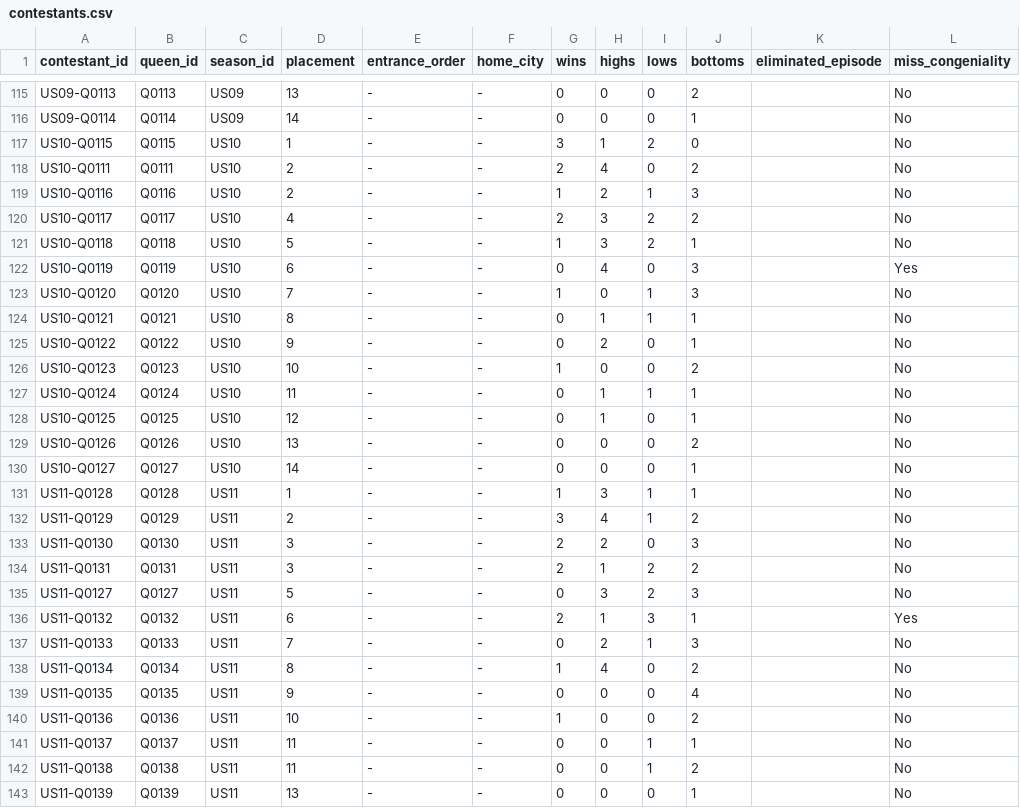
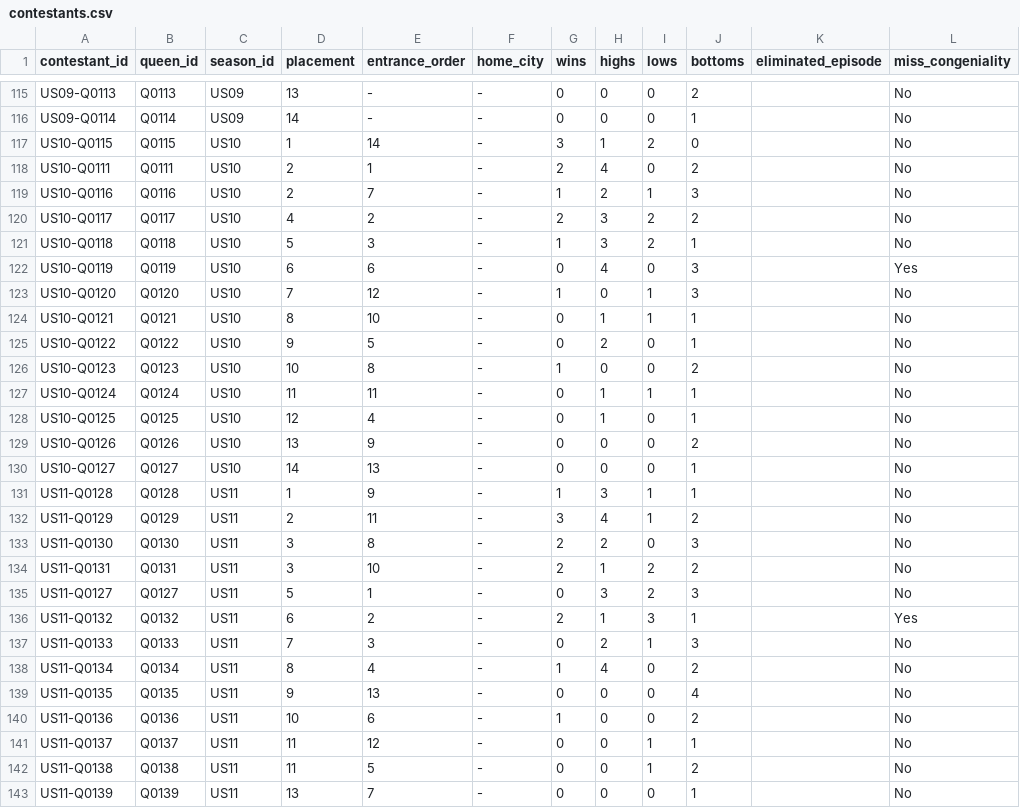
Before and after one commit to anotterbryan/werkroom, a CSV file: data/contestants.csv, drawn as a sheet; only a part is shown, gaps mark what is left out; the diff covers the shown part only.

Commit message:
#7/#8: scatter jitter + entrance order data & expandable view
- #7 Wins vs Placement: jitter overlapping queens so every dot shows.
- #8 Entrance Order & Fate: filled entrance_order from Fandom for 8
  complete single-premiere seasons (S5,7,8,10,11,13,17,18; 110 rows);
  rewrote the view to list ALL seasons, expandable to every queen with
  entered/placed. Split-premiere seasons (S6,9,12,14,15,16) deferred —
  their entrance lists need group-by-group handling. validate 31/31.

```diff
--- a/data/contestants.csv
+++ b/data/contestants.csv
@@ -116,28 +116,28 @@ US09-Q0113,Q0113,US09,13,-,-,0,0,0,2,,No
 US09-Q0114,Q0114,US09,14,-,-,0,0,0,1,,No
-US10-Q0115,Q0115,US10,1,-,-,3,1,2,0,,No
-US10-Q0111,Q0111,US10,2,-,-,2,4,0,2,,No
-US10-Q0116,Q0116,US10,2,-,-,1,2,1,3,,No
-US10-Q0117,Q0117,US10,4,-,-,2,3,2,2,,No
-US10-Q0118,Q0118,US10,5,-,-,1,3,2,1,,No
-US10-Q0119,Q0119,US10,6,-,-,0,4,0,3,,Yes
-US10-Q0120,Q0120,US10,7,-,-,1,0,1,3,,No
-US10-Q0121,Q0121,US10,8,-,-,0,1,1,1,,No
-US10-Q0122,Q0122,US10,9,-,-,0,2,0,1,,No
-US10-Q0123,Q0123,US10,10,-,-,1,0,0,2,,No
-US10-Q0124,Q0124,US10,11,-,-,0,1,1,1,,No
-US10-Q0125,Q0125,US10,12,-,-,0,1,0,1,,No
-US10-Q0126,Q0126,US10,13,-,-,0,0,0,2,,No
-US10-Q0127,Q0127,US10,14,-,-,0,0,0,1,,No
-US11-Q0128,Q0128,US11,1,-,-,1,3,1,1,,No
-US11-Q0129,Q0129,US11,2,-,-,3,4,1,2,,No
-US11-Q0130,Q0130,US11,3,-,-,2,2,0,3,,No
-US11-Q0131,Q0131,US11,3,-,-,2,1,2,2,,No
-US11-Q0127,Q0127,US11,5,-,-,0,3,2,3,,No
-US11-Q0132,Q0132,US11,6,-,-,2,1,3,1,,Yes
-US11-Q0133,Q0133,US11,7,-,-,0,2,1,3,,No
-US11-Q0134,Q0134,US11,8,-,-,1,4,0,2,,No
-US11-Q0135,Q0135,US11,9,-,-,0,0,0,4,,No
-US11-Q0136,Q0136,US11,10,-,-,1,0,0,2,,No
-US11-Q0137,Q0137,US11,11,-,-,0,0,1,1,,No
-US11-Q0138,Q0138,US11,11,-,-,0,0,1,2,,No
-US11-Q0139,Q0139,US11,13,-,-,0,0,0,1,,No
+US10-Q0115,Q0115,US10,1,14,-,3,1,2,0,,No
+US10-Q0111,Q0111,US10,2,1,-,2,4,0,2,,No
+US10-Q0116,Q0116,US10,2,7,-,1,2,1,3,,No
+US10-Q0117,Q0117,US10,4,2,-,2,3,2,2,,No
+US10-Q0118,Q0118,US10,5,3,-,1,3,2,1,,No
+US10-Q0119,Q0119,US10,6,6,-,0,4,0,3,,Yes
+US10-Q0120,Q0120,US10,7,12,-,1,0,1,3,,No
+US10-Q0121,Q0121,US10,8,10,-,0,1,1,1,,No
+US10-Q0122,Q0122,US10,9,5,-,0,2,0,1,,No
+US10-Q0123,Q0123,US10,10,8,-,1,0,0,2,,No
+US10-Q0124,Q0124,US10,11,11,-,0,1,1,1,,No
+US10-Q0125,Q0125,US10,12,4,-,0,1,0,1,,No
+US10-Q0126,Q0126,US10,13,9,-,0,0,0,2,,No
+US10-Q0127,Q0127,US10,14,13,-,0,0,0,1,,No
+US11-Q0128,Q0128,US11,1,9,-,1,3,1,1,,No
+US11-Q0129,Q0129,US11,2,11,-,3,4,1,2,,No
+US11-Q0130,Q0130,US11,3,8,-,2,2,0,3,,No
+US11-Q0131,Q0131,US11,3,10,-,2,1,2,2,,No
+US11-Q0127,Q0127,US11,5,1,-,0,3,2,3,,No
+US11-Q0132,Q0132,US11,6,2,-,2,1,3,1,,Yes
+US11-Q0133,Q0133,US11,7,3,-,0,2,1,3,,No
+US11-Q0134,Q0134,US11,8,4,-,1,4,0,2,,No
+US11-Q0135,Q0135,US11,9,13,-,0,0,0,4,,No
+US11-Q0136,Q0136,US11,10,6,-,1,0,0,2,,No
+US11-Q0137,Q0137,US11,11,12,-,0,0,1,1,,No
+US11-Q0138,Q0138,US11,11,5,-,0,0,1,2,,No
+US11-Q0139,Q0139,US11,13,7,-,0,0,0,1,,No
```
Also changed, not shown: 83 edited cells elsewhere in this file, 2 other files.
